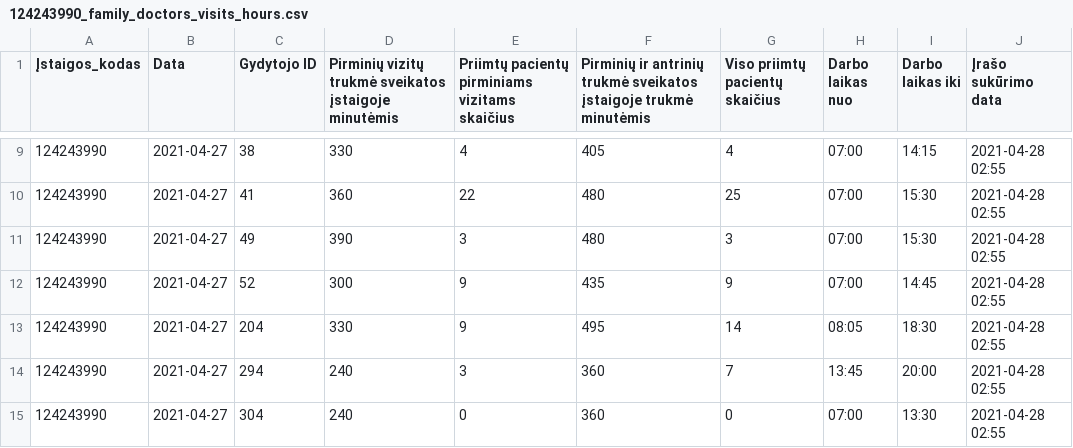
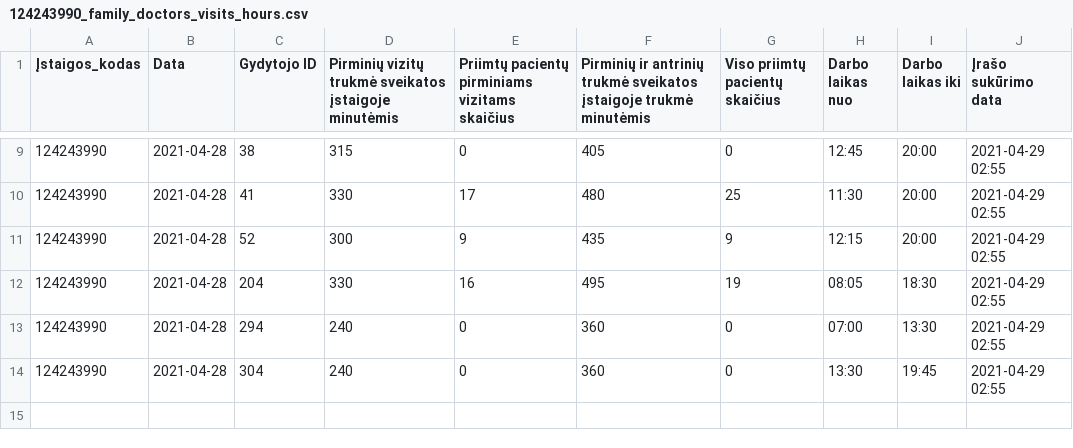
Before and after one commit to vilnius/naujininku-poliklinika, a CSV file: 124243990_family_doctors_visits_hours.csv, drawn as a sheet; only a part is shown, gaps mark what is left out; the diff covers the shown part only.

```diff
--- a/124243990_family_doctors_visits_hours.csv
+++ b/124243990_family_doctors_visits_hours.csv
@@ -9,7 +9,6 @@
-124243990;2021-04-27;38;330;4;405;4;07:00;14:15;2021-04-28 02:55
-124243990;2021-04-27;41;360;22;480;25;07:00;15:30;2021-04-28 02:55
-124243990;2021-04-27;49;390;3;480;3;07:00;15:30;2021-04-28 02:55
-124243990;2021-04-27;52;300;9;435;9;07:00;14:45;2021-04-28 02:55
-124243990;2021-04-27;204;330;9;495;14;08:05;18:30;2021-04-28 02:55
-124243990;2021-04-27;294;240;3;360;7;13:45;20:00;2021-04-28 02:55
-124243990;2021-04-27;304;240;0;360;0;07:00;13:30;2021-04-28 02:55
+124243990;2021-04-28;38;315;0;405;0;12:45;20:00;2021-04-29 02:55
+124243990;2021-04-28;41;330;17;480;25;11:30;20:00;2021-04-29 02:55
+124243990;2021-04-28;52;300;9;435;9;12:15;20:00;2021-04-29 02:55
+124243990;2021-04-28;204;330;16;495;19;08:05;18:30;2021-04-29 02:55
+124243990;2021-04-28;294;240;0;360;0;07:00;13:30;2021-04-29 02:55
+124243990;2021-04-28;304;240;0;360;0;13:30;19:45;2021-04-29 02:55
```
Also changed, not shown: 46 edited cells elsewhere in this file, 124243990_family_doctors_list.csv, 2 other files.
